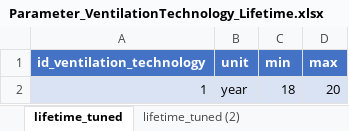
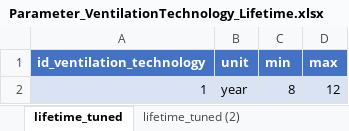
Before and after one commit to SongminYu/render, an Excel workbook: projects/test_building/input/Parameter_VentilationTechnology_Lifetime.xlsx, sheet lifetime_tuned, drawn as a sheet; values as stored, in another font and other column widths than the file's, no borders; the diff names each change by its address in the sheet, - before the commit and + after, or states it on an @@ line.

```diff
--- a/projects/test_building/input/Parameter_VentilationTechnology_Lifetime.xlsx (sheet lifetime_tuned)
+++ b/projects/test_building/input/Parameter_VentilationTechnology_Lifetime.xlsx (sheet lifetime_tuned)
-C2 (min): 18
+C2 (min): 8
-D2 (max): 20
+D2 (max): 12
```
Also changed, not shown: charts or pictures, docs/data_prep/cooling/Calculated_Appliance_Ownership.xlsx, projects/test_building/input/Parameter_CoolingTechnology_EfficiencyCoefficient.xlsx, 8 other files.
